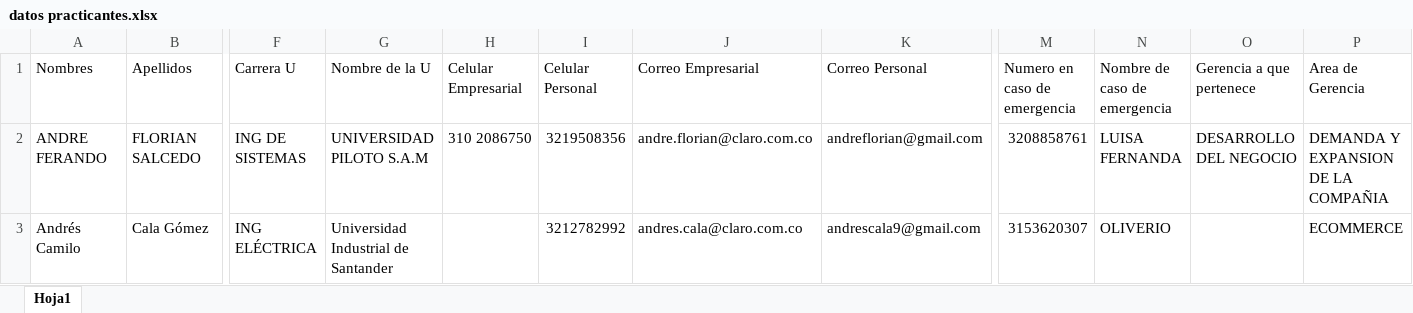
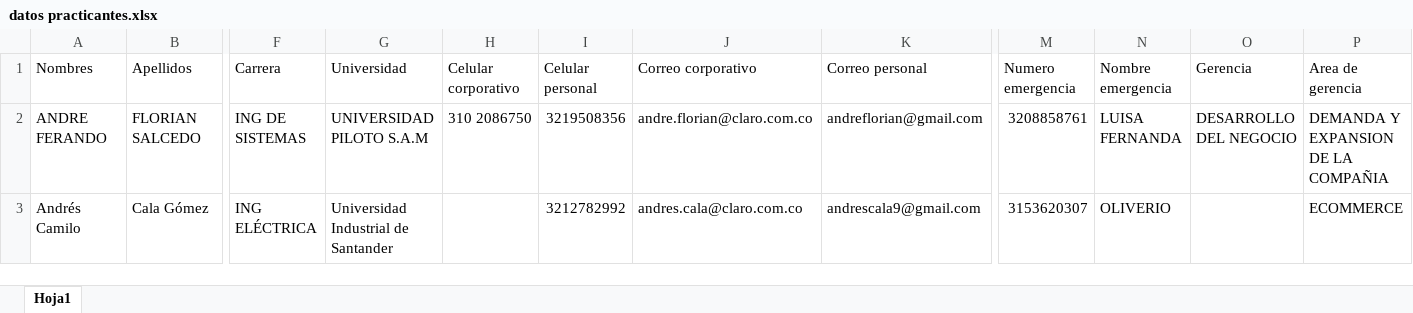
Before and after one commit to YesidSanabria/Proyecto-Generacion-XXI, an Excel workbook: data/datos practicantes.xlsx, sheet Hoja1, drawn as a sheet; only a part is shown, gaps mark what is left out; values as stored, in another font and other column widths than the file's, no borders; table styles not drawn; the diff covers the shown part only; the diff names each change by its address in the sheet, - before the commit and + after, or states it on an @@ line.

Commit message:
ActualizacionDatos

```diff
--- a/data/datos practicantes.xlsx (sheet Hoja1)
+++ b/data/datos practicantes.xlsx (sheet Hoja1)
-F1: Carrera U
+F1: Carrera
-G1: Nombre de la U
+G1: Universidad
-H1: Celular Empresarial
+H1: Celular corporativo
-I1: Celular Personal
+I1: Celular personal
-J1: Correo Empresarial
+J1: Correo corporativo
-K1: Correo Personal
+K1: Correo personal
-M1: Numero en caso de emergencia
+M1: Numero emergencia
-N1: Nombre de caso de emergencia
+N1: Nombre emergencia
-O1: Gerencia a que pertenece
+O1: Gerencia
-P1: Area de Gerencia
+P1: Area de gerencia
```
Also changed, not shown: 4 edited cells elsewhere in this sheet, 2 other files.
